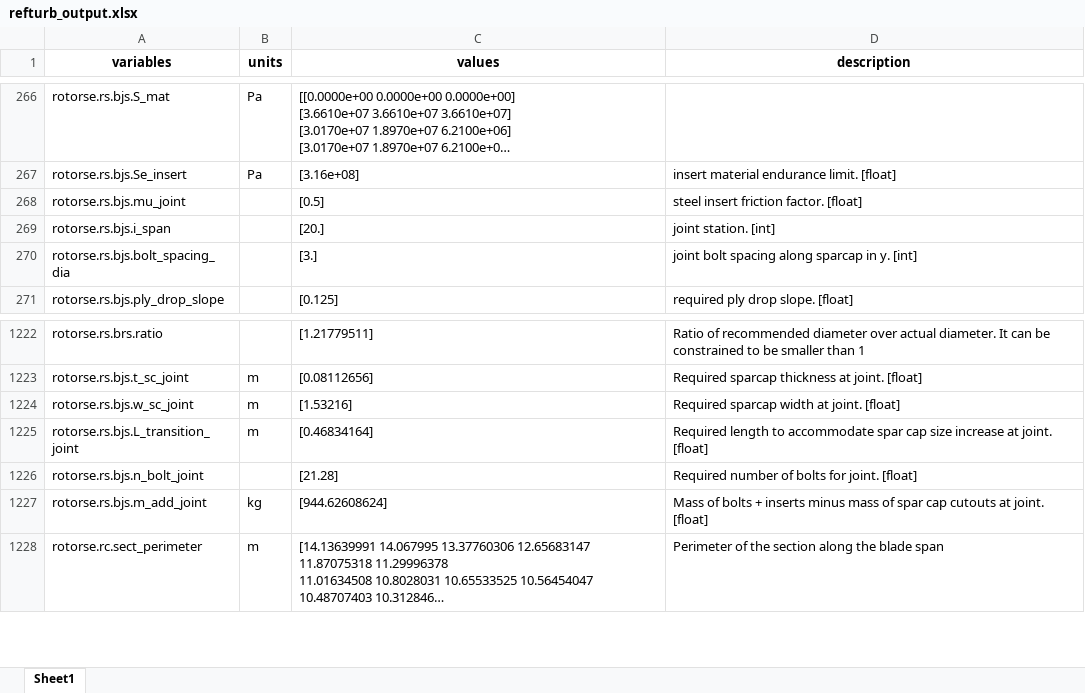
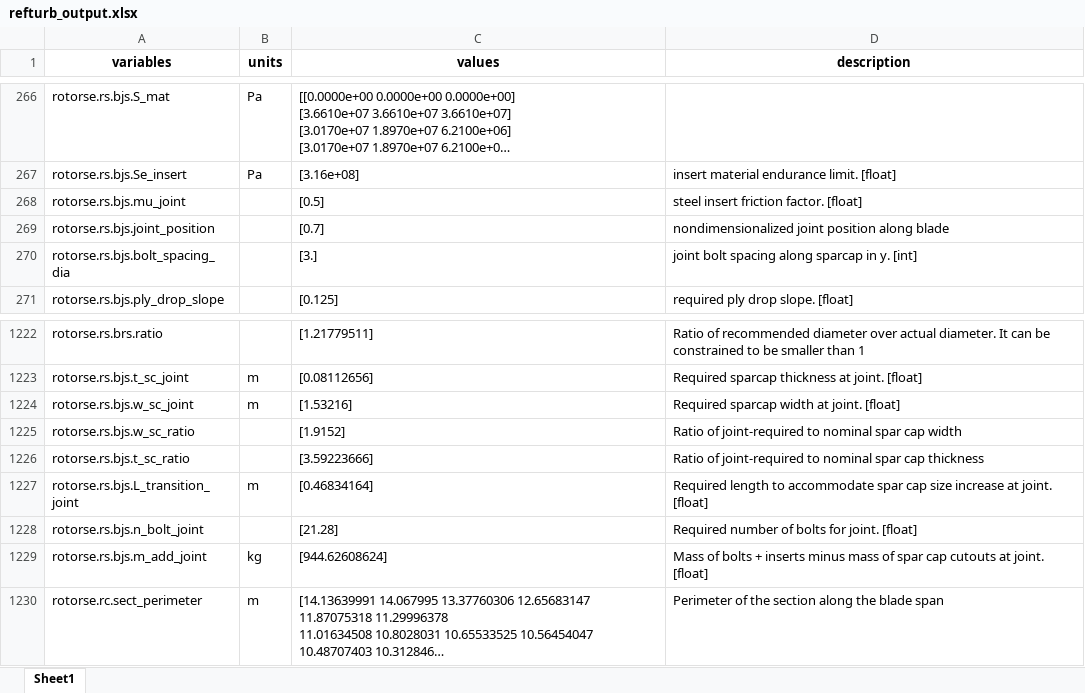
Before and after one commit to badeshiben/WISDEM, an Excel workbook: examples/02_reference_turbines/outputs/refturb_output.xlsx, sheet Sheet1, drawn as a sheet; only a part is shown, gaps mark what is left out; long unchanged cells end in …; values as stored, in another font and other column widths than the file's, no borders; removed rows and columns are numbered as before the commit, all else as after; the diff names each change by its address in the sheet, - before the commit and + after, or states it on an @@ line.

```diff
--- a/examples/02_reference_turbines/outputs/refturb_output.xlsx (sheet Sheet1)
+++ b/examples/02_reference_turbines/outputs/refturb_output.xlsx (sheet Sheet1)
-row 269: rotorse.rs.bjs.i_span |  | [20.] | joint station. [int]
+row 269: rotorse.rs.bjs.joint_position |  | [0.7] | nondimensionalized joint position along blade
+row 1225: rotorse.rs.bjs.w_sc_ratio |  | [1.9152] | Ratio of joint-required to nominal spar cap width
+row 1226: rotorse.rs.bjs.t_sc_ratio |  | [3.59223666] | Ratio of joint-required to nominal spar cap thickness
```
Also changed, not shown: 10 other files.
